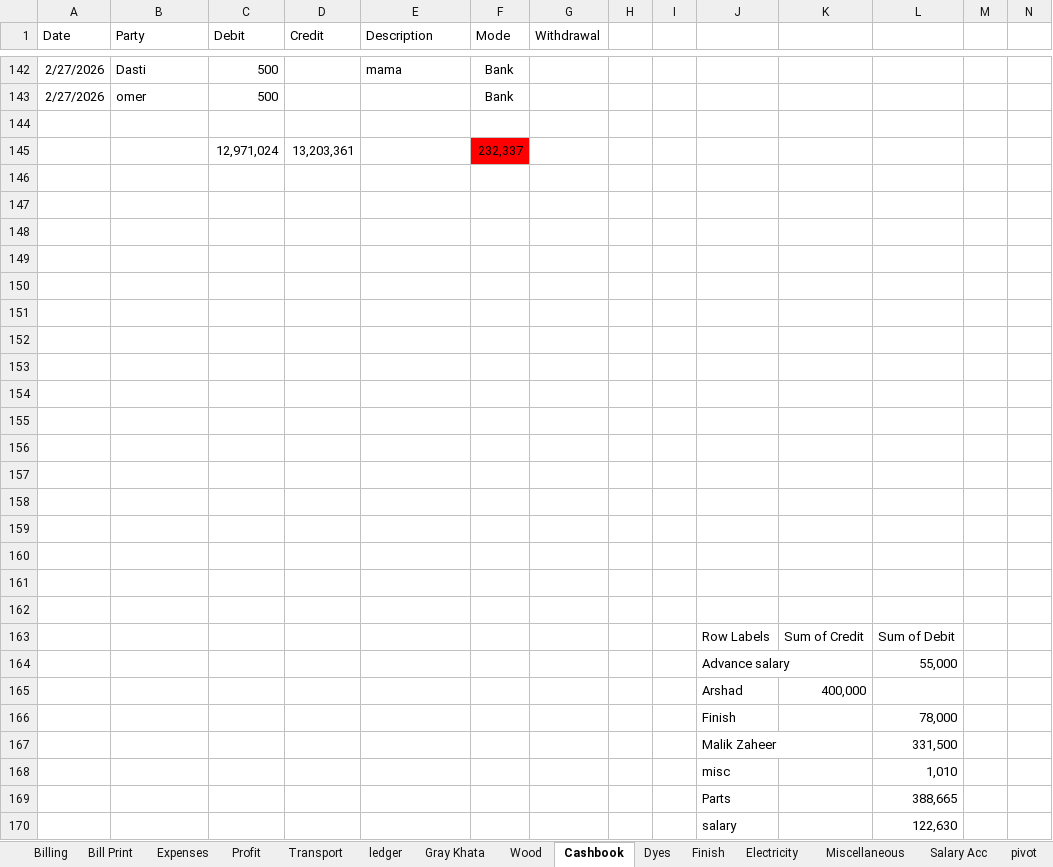
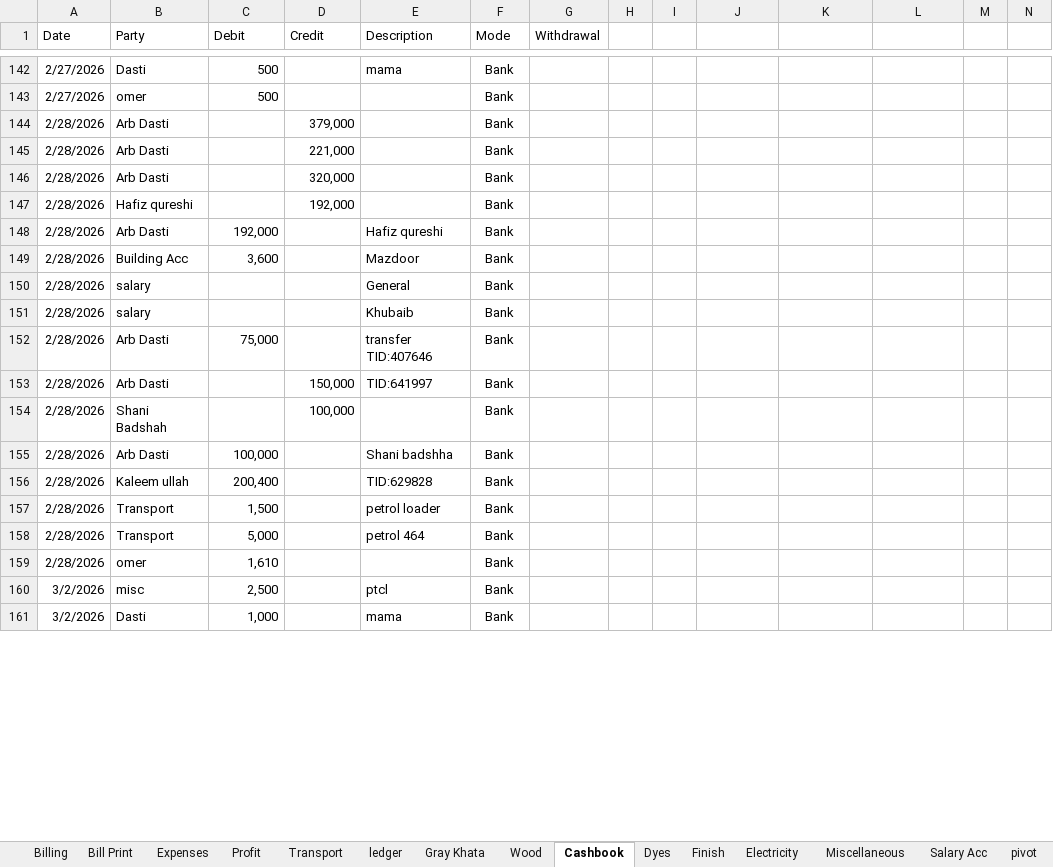
Before and after one commit to omerrazzaq4/AlHamd_Feb, an Excel workbook: Factory_Khata_February.xlsx, sheet Cashbook, drawn as a sheet; only a part is shown, gaps mark what is left out; values as stored, in another font and other column widths than the file's, no borders; charts and pictures and table styles not drawn; removed rows and columns are numbered as before the commit, all else as after; rows hold the shown columns only; the diff covers the shown part only; the diff names each change by its address in the sheet, - before the commit and + after, or states it on an @@ line.

Commit message:
Add files via upload

```diff
--- a/Factory_Khata_February.xlsx (sheet Cashbook)
+++ b/Factory_Khata_February.xlsx (sheet Cashbook)
-row 144: (empty)
+row 144: 2/28/2026 | Arb Dasti |  | 379,000 |  | Bank
-row 145:  |  | 12,971,024 | 13,203,361 |  | 232,337
-row 145: (empty)
+row 145: 2/28/2026 | Arb Dasti |  | 221,000 |  | Bank
-row 146: (empty)
+row 146: 2/28/2026 | Arb Dasti |  | 320,000 |  | Bank
-row 147: (empty)
+row 147: 2/28/2026 | Hafiz qureshi |  | 192,000 |  | Bank
-row 148: (empty)
+row 148: 2/28/2026 | Arb Dasti | 192,000 |  | Hafiz qureshi | Bank
-row 149: (empty)
+row 149: 2/28/2026 | Building Acc | 3,600 |  | Mazdoor | Bank
-row 150: (empty)
+row 150: 2/28/2026 | salary |  |  | General | Bank
-row 151: (empty)
+row 151: 2/28/2026 | salary |  |  | Khubaib | Bank
-row 152: (empty)
+row 152: 2/28/2026 | Arb Dasti | 75,000 |  | transfer TID:407646 | Bank
-row 153: (empty)
+row 153: 2/28/2026 | Arb Dasti |  | 150,000 | TID:641997 | Bank
-row 154: (empty)
+row 154: 2/28/2026 | Shani Badshah |  | 100,000 |  | Bank
-row 155: (empty)
+row 155: 2/28/2026 | Arb Dasti | 100,000 |  | Shani badshha | Bank
-row 156: (empty)
+row 156: 2/28/2026 | Kaleem ullah | 200,400 |  | TID:629828 | Bank
-row 157: (empty)
+row 157: 2/28/2026 | Transport | 1,500 |  | petrol loader | Bank
-row 158: (empty)
+row 158: 2/28/2026 | Transport | 5,000 |  | petrol 464 | Bank
-row 159: (empty)
+row 159: 2/28/2026 | omer | 1,610 |  |  | Bank
-row 160: (empty)
+row 160: 3/2/2026 | misc | 2,500 |  | ptcl | Bank
-row 161: (empty)
+row 161: 3/2/2026 | Dasti | 1,000 |  | mama | Bank
-row 163:  |  |  |  |  |  |  |  |  | Row Labels | Sum of Credit | Sum of Debit
-row 164:  |  |  |  |  |  |  |  |  | Advance salary |  | 55,000
-row 165:  |  |  |  |  |  |  |  |  | Arshad | 400,000
-row 166:  |  |  |  |  |  |  |  |  | Finish |  | 78,000
-row 167:  |  |  |  |  |  |  |  |  | Malik Zaheer |  | 331,500
-row 168:  |  |  |  |  |  |  |  |  | misc |  | 1,010
-row 169:  |  |  |  |  |  |  |  |  | Parts |  | 388,665
-row 170:  |  |  |  |  |  |  |  |  | salary |  | 122,630
```
Also changed, not shown: 13 added rows, 4 removed rows and 90 edited cells elsewhere in this sheet, sheet Wood, sheet Billing, sheet Expenses, sheet Profit, sheet Transport, sheet Balance, 1 more sheet.
